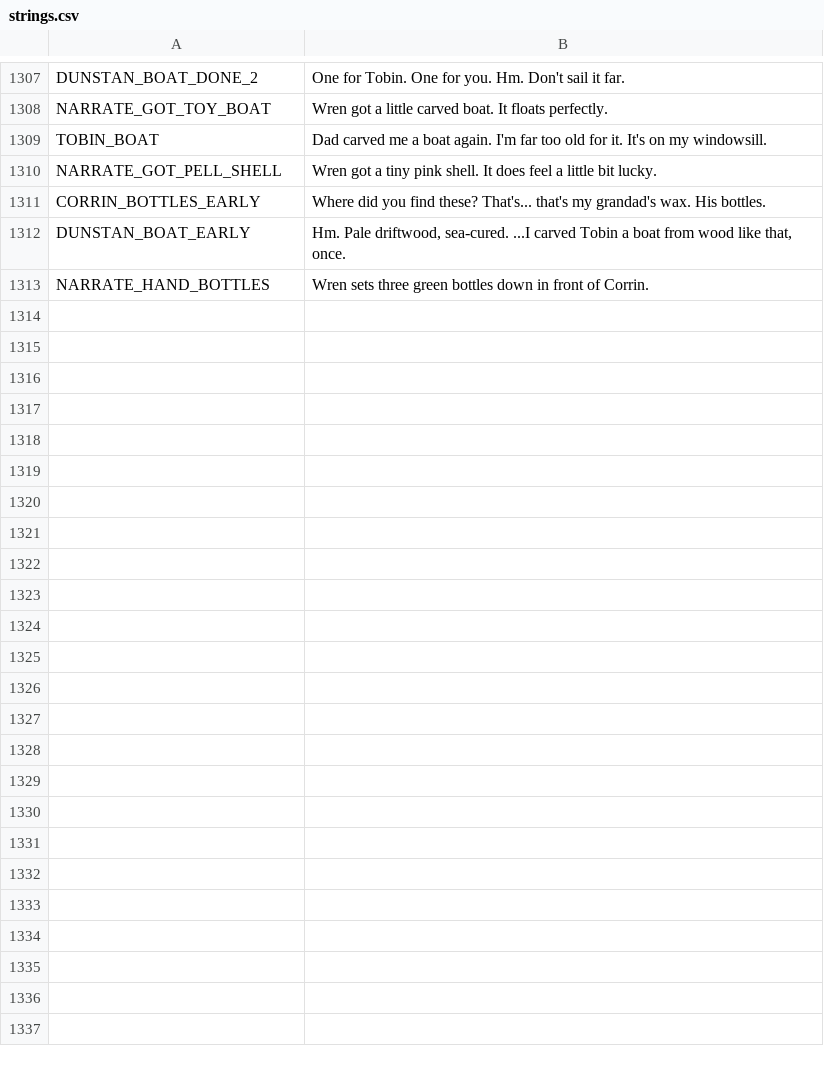
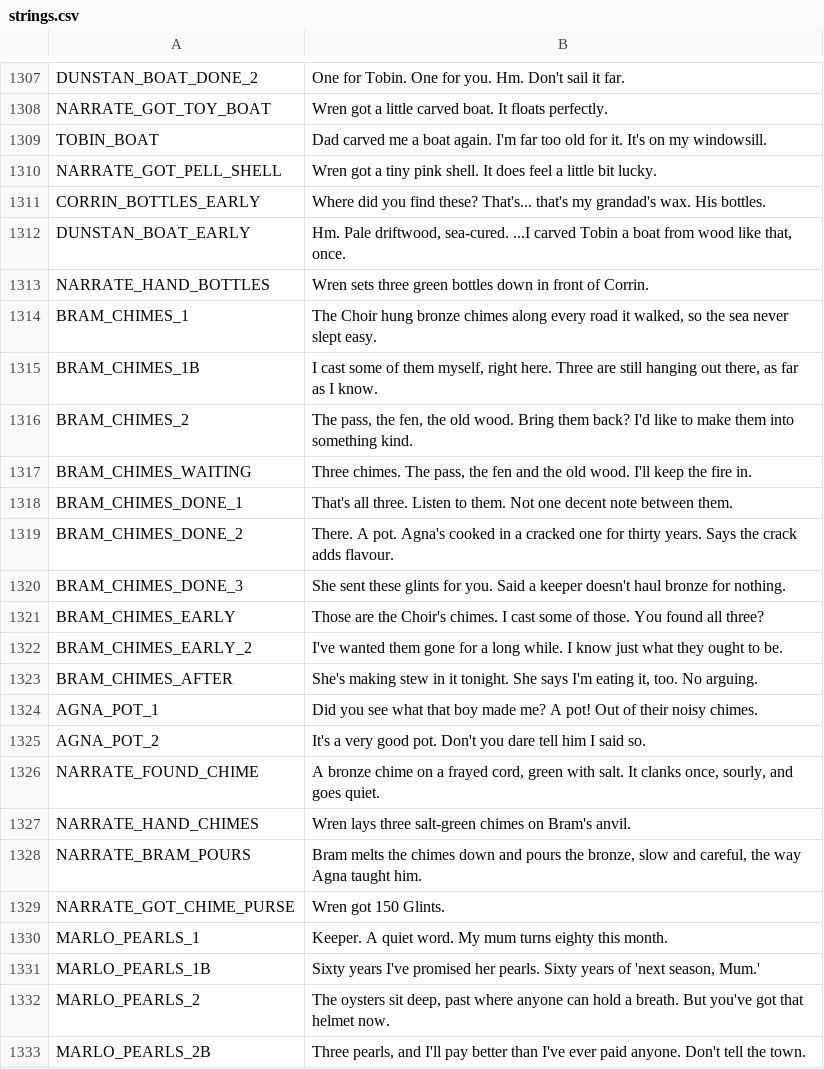
Before and after one commit to ashciraulo/Leviathan, a CSV file: locale/strings.csv, drawn as a sheet; only a part is shown, gaps mark what is left out; the diff covers the shown part only; the diff names each change by its address in the sheet, - before the commit and + after, or states it on an @@ line.

```diff
--- a/locale/strings.csv
+++ b/locale/strings.csv
+row 1314: BRAM_CHIMES_1 | The Choir hung bronze chimes along every road it walked, so the sea never slept easy.
+row 1315: BRAM_CHIMES_1B | I cast some of them myself, right here. Three are still hanging out there, as far as I know.
+row 1316: BRAM_CHIMES_2 | The pass, the fen, the old wood. Bring them back? I'd like to make them into something kind.
+row 1317: BRAM_CHIMES_WAITING | Three chimes. The pass, the fen and the old wood. I'll keep the fire in.
+row 1318: BRAM_CHIMES_DONE_1 | That's all three. Listen to them. Not one decent note between them.
+row 1319: BRAM_CHIMES_DONE_2 | There. A pot. Agna's cooked in a cracked one for thirty years. Says the crack adds flavour.
+row 1320: BRAM_CHIMES_DONE_3 | She sent these glints for you. Said a keeper doesn't haul bronze for nothing.
+row 1321: BRAM_CHIMES_EARLY | Those are the Choir's chimes. I cast some of those. You found all three?
+row 1322: BRAM_CHIMES_EARLY_2 | I've wanted them gone for a long while. I know just what they ought to be.
+row 1323: BRAM_CHIMES_AFTER | She's making stew in it tonight. She says I'm eating it, too. No arguing.
+row 1324: AGNA_POT_1 | Did you see what that boy made me? A pot! Out of their noisy chimes.
+row 1325: AGNA_POT_2 | It's a very good pot. Don't you dare tell him I said so.
+row 1326: NARRATE_FOUND_CHIME | A bronze chime on a frayed cord, green with salt. It clanks once, sourly, and goes quiet.
+row 1327: NARRATE_HAND_CHIMES | Wren lays three salt-green chimes on Bram's anvil.
+row 1328: NARRATE_BRAM_POURS | Bram melts the chimes down and pours the bronze, slow and careful, the way Agna taught him.
+row 1329: NARRATE_GOT_CHIME_PURSE | Wren got 150 Glints.
+row 1330: MARLO_PEARLS_1 | Keeper. A quiet word. My mum turns eighty this month.
+row 1331: MARLO_PEARLS_1B | Sixty years I've promised her pearls. Sixty years of 'next season, Mum.'
+row 1332: MARLO_PEARLS_2 | The oysters sit deep, past where anyone can hold a breath. But you've got that helmet now.
+row 1333: MARLO_PEARLS_2B | Three pearls, and I'll pay better than I've ever paid anyone. Don't tell the town.
```
Also changed, not shown: 10 added rows elsewhere in this file, 5 other files.
